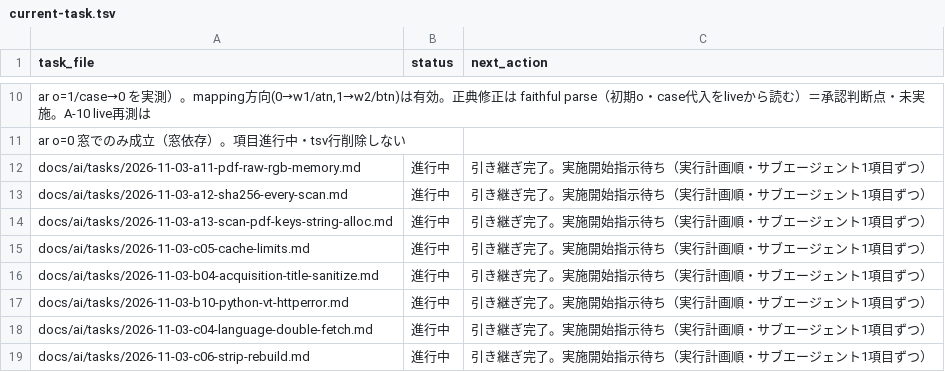
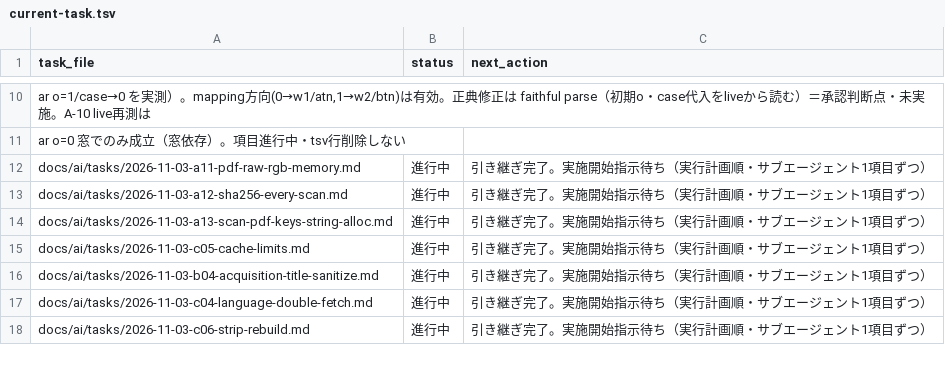
Before and after one commit to BWDSF3104/hitomi-hub, a TSV file: docs/ai/current-task.tsv, drawn as a sheet; only a part is shown, gaps mark what is left out.

Commit message:
fix: B-10 VT の fetch=None path の HTTPError を (payload, status) へ変換し 404/429 で scan が crash しなくする（urlopen を try で囲み tuple 規約 (payload, http_status) に一致。401/429/404 マッピング・unknown_to_vt negative cache・TTL 定数 30 日/2 時間・window/total 計上は意味不変。テスト変更なし）。実測: live hash-only 1 回 404 exception なし（run1 で tuple 逆順バグ検出→修正）。mock なし実 HTTP 実測（scratch）: 404→unknown_to_vt cache 行+finding、429→api_error:rate_limited、500→api_error:not_evaluated、main() 同形 loop で crash なし summary {pass:3} total=3。pytest 38 passed 2.91s（canonical build freshness 含む）。task_manager end で close（tsv 参照行削除）

```diff
--- a/docs/ai/current-task.tsv
+++ b/docs/ai/current-task.tsv
@@ -16,3 +16,2 @@ docs/ai/tasks/2026-11-03-c05-cache-limits.md	進行中	引き継ぎ完了。実
 docs/ai/tasks/2026-11-03-b04-acquisition-title-sanitize.md	進行中	引き継ぎ完了。実施開始指示待ち（実行計画順・サブエージェント1項目ずつ）
-docs/ai/tasks/2026-11-03-b10-python-vt-httperror.md	進行中	引き継ぎ完了。実施開始指示待ち（実行計画順・サブエージェント1項目ずつ）
 docs/ai/tasks/2026-11-03-c04-language-double-fetch.md	進行中	引き継ぎ完了。実施開始指示待ち（実行計画順・サブエージェント1項目ずつ）
```
Also changed, not shown: 2 other files.
